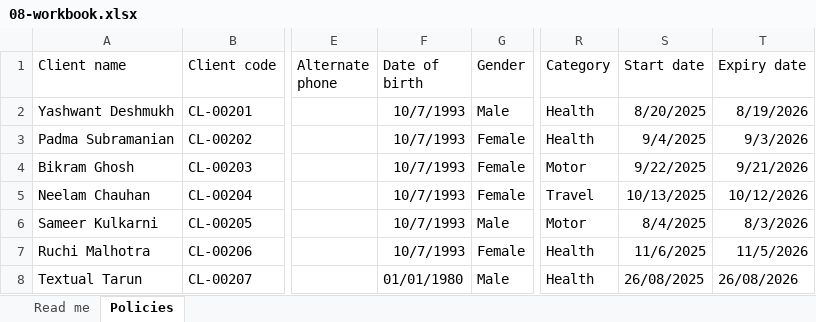
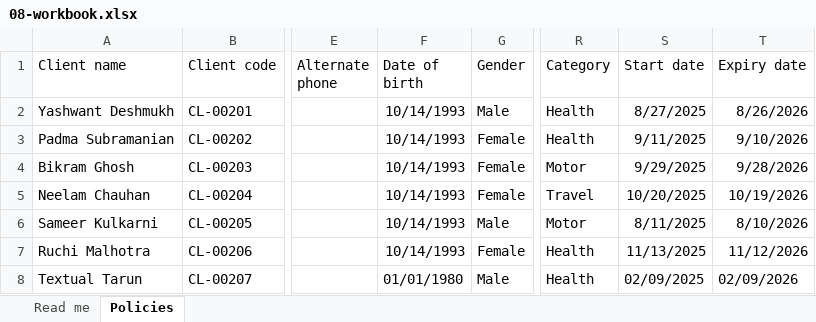
Before and after one commit to laksagent-png/StayInsured, an Excel workbook: sample-data/08-workbook.xlsx, sheet Policies, drawn as a sheet; only a part is shown, gaps mark what is left out; values as stored, in another font and other column widths than the file's, no borders; the diff names each change by its address in the sheet, - before the commit and + after, or states it on an @@ line.

```diff
--- a/sample-data/08-workbook.xlsx (sheet Policies)
+++ b/sample-data/08-workbook.xlsx (sheet Policies)
-F2:F7 (Date of birth): 10/7/1993
+F2:F7 (Date of birth): 10/14/1993
-S2 (Start date): 8/20/2025
+S2 (Start date): 8/27/2025
-T2 (Expiry date): 8/19/2026
+T2 (Expiry date): 8/26/2026
-S3 (Start date): 9/4/2025
+S3 (Start date): 9/11/2025
-T3 (Expiry date): 9/3/2026
+T3 (Expiry date): 9/10/2026
-S4 (Start date): 9/22/2025
+S4 (Start date): 9/29/2025
-T4 (Expiry date): 9/21/2026
+T4 (Expiry date): 9/28/2026
-S5 (Start date): 10/13/2025
+S5 (Start date): 10/20/2025
-T5 (Expiry date): 10/12/2026
+T5 (Expiry date): 10/19/2026
-S6 (Start date): 8/4/2025
+S6 (Start date): 8/11/2025
-T6 (Expiry date): 8/3/2026
+T6 (Expiry date): 8/10/2026
-S7 (Start date): 11/6/2025
+S7 (Start date): 11/13/2025
-T7 (Expiry date): 11/5/2026
+T7 (Expiry date): 11/12/2026
-S8 (Start date): 26/08/2025
+S8 (Start date): 02/09/2025
-T8 (Expiry date): 26/08/2026
+T8 (Expiry date): 02/09/2026
```
Also changed, not shown: 22 other files.
